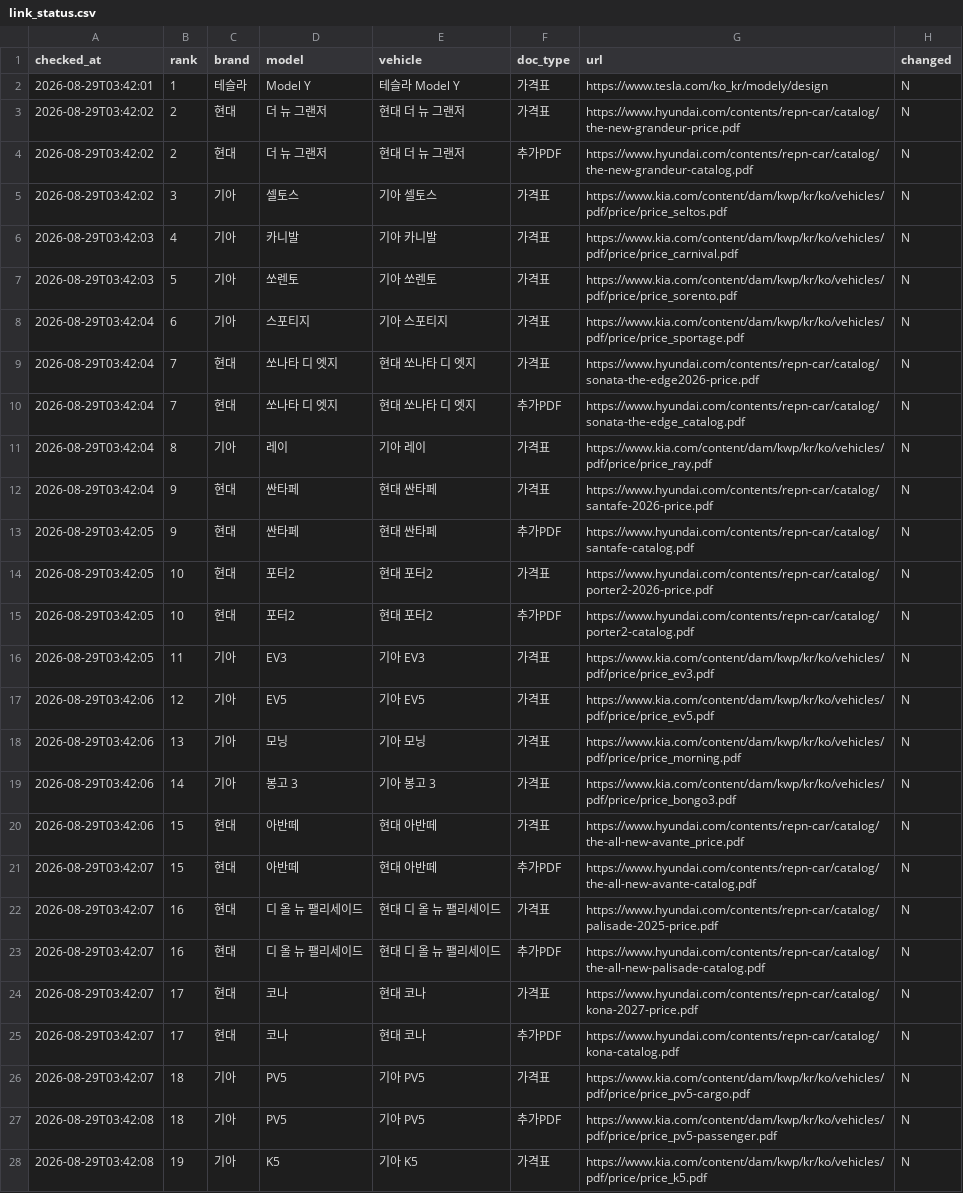
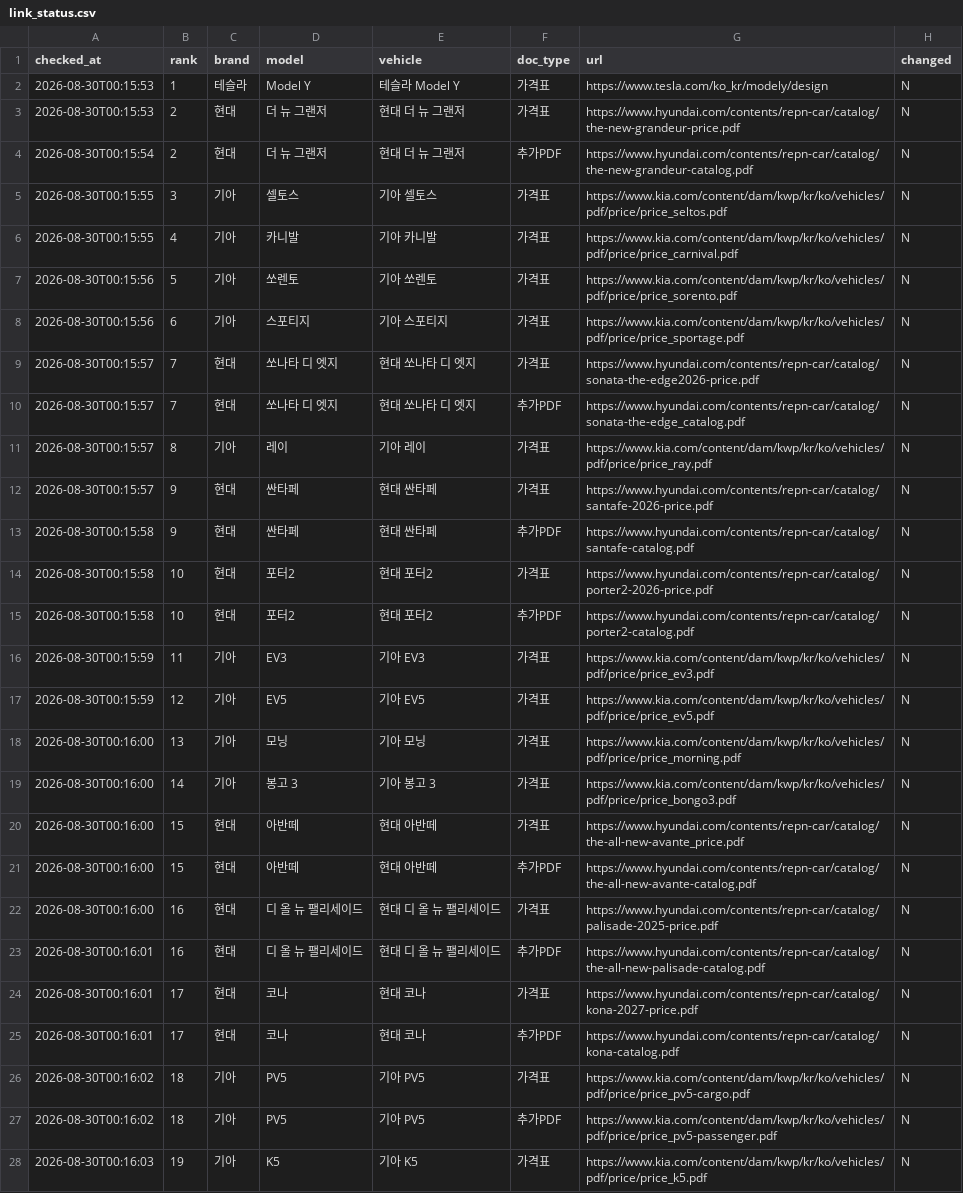
Before and after one commit to talgpro1-art/youngman-helper, a CSV file: data/link_status.csv, drawn as a sheet; only a part is shown; the diff covers the shown part only; the diff names each change by its address in the sheet, - before the commit and + after, or states it on an @@ line.

```diff
--- a/data/link_status.csv
+++ b/data/link_status.csv
-A2 (checked_at): 2026-08-29T03:42:01
+A2 (checked_at): 2026-08-30T00:15:53
-A3 (checked_at): 2026-08-29T03:42:02
+A3 (checked_at): 2026-08-30T00:15:53
-A4 (checked_at): 2026-08-29T03:42:02
+A4 (checked_at): 2026-08-30T00:15:54
-A5 (checked_at): 2026-08-29T03:42:02
+A5 (checked_at): 2026-08-30T00:15:55
-A6 (checked_at): 2026-08-29T03:42:03
+A6 (checked_at): 2026-08-30T00:15:55
-A7 (checked_at): 2026-08-29T03:42:03
+A7 (checked_at): 2026-08-30T00:15:56
-A8 (checked_at): 2026-08-29T03:42:04
+A8 (checked_at): 2026-08-30T00:15:56
-A9:A12 (checked_at): 2026-08-29T03:42:04
+A9:A12 (checked_at): 2026-08-30T00:15:57
-A13:A15 (checked_at): 2026-08-29T03:42:05
+A13:A15 (checked_at): 2026-08-30T00:15:58
-A16 (checked_at): 2026-08-29T03:42:05
+A16 (checked_at): 2026-08-30T00:15:59
-A17 (checked_at): 2026-08-29T03:42:06
+A17 (checked_at): 2026-08-30T00:15:59
-A18:A20 (checked_at): 2026-08-29T03:42:06
+A18:A20 (checked_at): 2026-08-30T00:16:00
-A21:A22 (checked_at): 2026-08-29T03:42:07
+A21:A22 (checked_at): 2026-08-30T00:16:00
-A23:A25 (checked_at): 2026-08-29T03:42:07
+A23:A25 (checked_at): 2026-08-30T00:16:01
-A26 (checked_at): 2026-08-29T03:42:07
+A26 (checked_at): 2026-08-30T00:16:02
-A27 (checked_at): 2026-08-29T03:42:08
+A27 (checked_at): 2026-08-30T00:16:02
-A28 (checked_at): 2026-08-29T03:42:08
+A28 (checked_at): 2026-08-30T00:16:03
```
Also changed, not shown: 41 edited cells elsewhere in this file, 1 other file.
